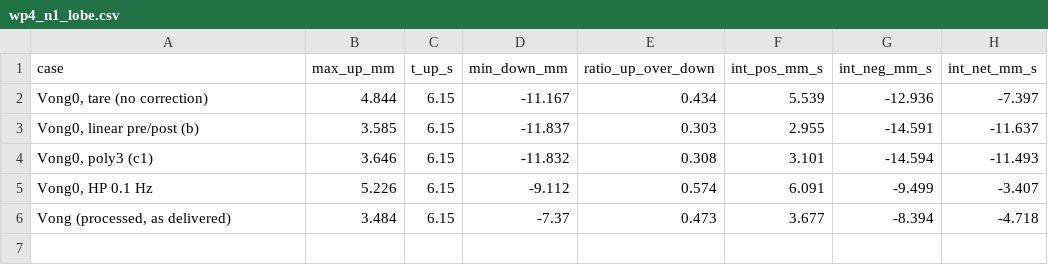
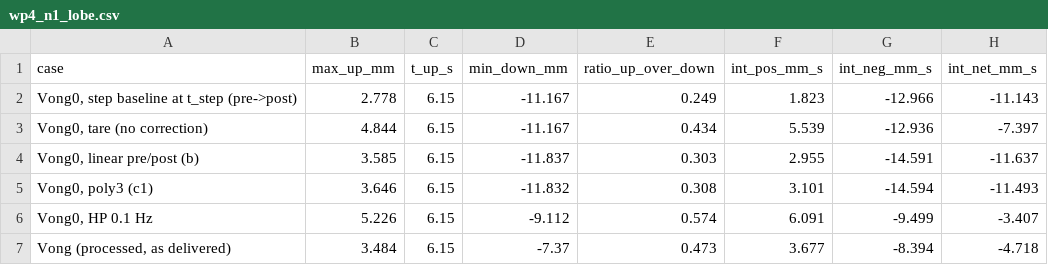
Before and after one commit to sonvt2-arch/SHM-Paper1-1D, a CSV file: data/bridges/phuong-do/wp4_n1_lobe.csv, drawn as a sheet; the diff names each change by its address in the sheet, - before the commit and + after, or states it on an @@ line.

```diff
--- a/data/bridges/phuong-do/wp4_n1_lobe.csv
+++ b/data/bridges/phuong-do/wp4_n1_lobe.csv
+row 2: Vong0, step baseline at t_step (pre->post) | 2.778 | 6.15 | -11.167 | 0.249 | 1.823 | -12.966 | -11.143
```
Also changed, not shown: 2 other files.
